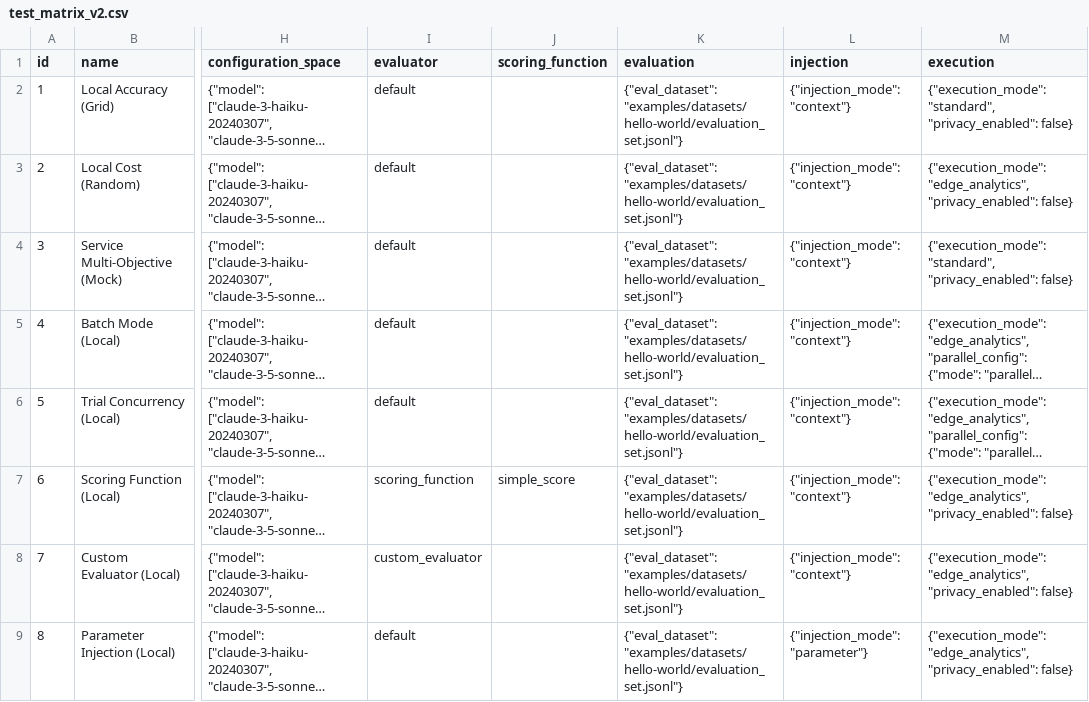
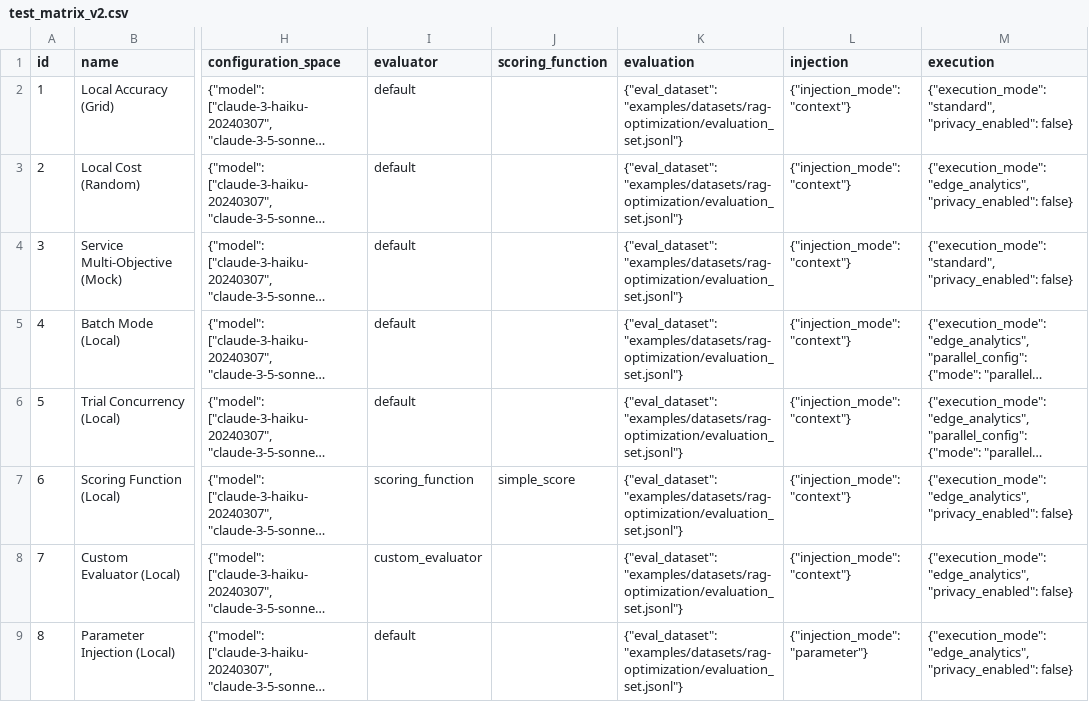
Before and after one commit to Traigent/Traigent, a CSV file: examples/datasets/matrices/test_matrix_v2.csv, drawn as a sheet; only a part is shown, gaps mark what is left out; long unchanged cells end in …; the diff covers the shown part only; the diff names each change by its address in the sheet, - before the commit and + after, or states it on an @@ line.

```diff
--- a/examples/datasets/matrices/test_matrix_v2.csv
+++ b/examples/datasets/matrices/test_matrix_v2.csv
-K2:K9 (evaluation): {"eval_dataset": "examples/datasets/hello-world/evaluation_set.jsonl"}
+K2:K9 (evaluation): {"eval_dataset": "examples/datasets/rag-optimization/evaluation_set.jsonl"}
```
Also changed, not shown: 8 edited cells elsewhere in this file, examples/datasets/matrices/test_matrix.csv, 38 other files.
